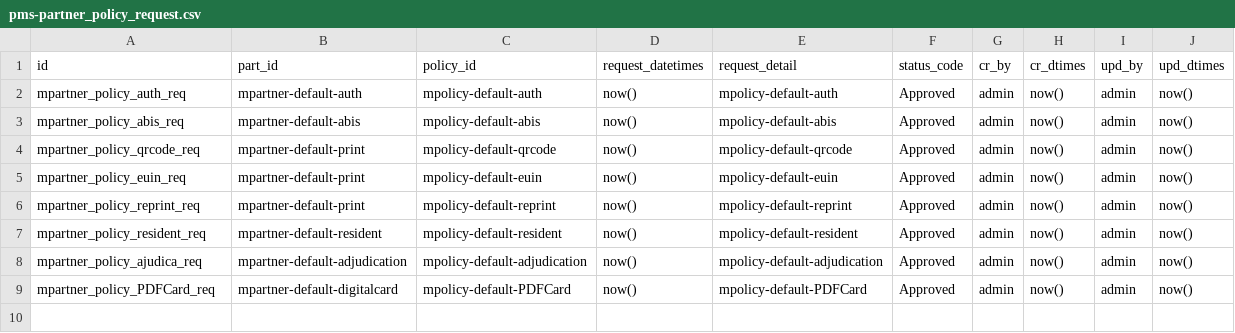
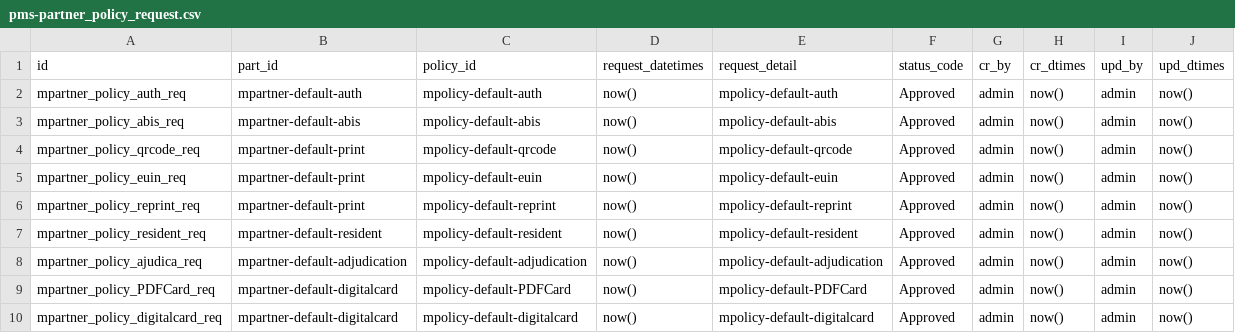
Before and after one commit to mosip/partner-management-services, a CSV file: db_scripts/mosip_pms/dml/pms-partner_policy_request.csv, drawn as a sheet; the diff names each change by its address in the sheet, - before the commit and + after, or states it on an @@ line.

Commit message:
Added policy for digital card

```diff
--- a/db_scripts/mosip_pms/dml/pms-partner_policy_request.csv
+++ b/db_scripts/mosip_pms/dml/pms-partner_policy_request.csv
+row 10: mpartner_policy_digitalcard_req | mpartner-default-digitalcard | mpolicy-default-digitalcard | now() | mpolicy-default-digitalcard | Approved | admin | now() | admin | now()
```
Also changed, not shown: db_scripts/mosip_pms/dml/pms-partner_policy.csv.
